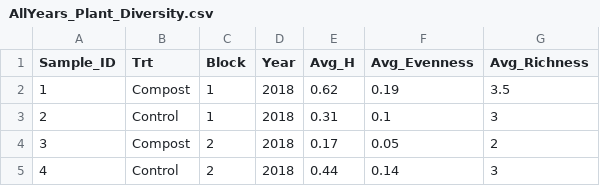
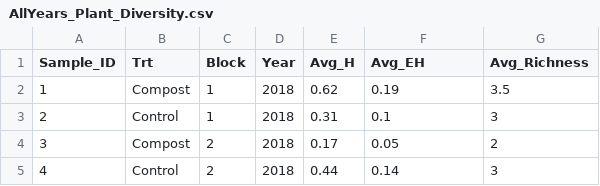
Before and after one commit to scmcclelland/joint-mediation-study, a CSV file: data/AllYears_Plant_Diversity.csv, drawn as a sheet; only a part is shown.

```diff
--- a/data/AllYears_Plant_Diversity.csv
+++ b/data/AllYears_Plant_Diversity.csv
@@ -1,2 +1,2 @@
-Sample_ID,Trt,Block,Year,Avg_H,Avg_Evenness,Avg_Richness
+Sample_ID,Trt,Block,Year,Avg_H,Avg_EH,Avg_Richness
 1,Compost,1,2018,0.62,0.19,3.5
```
Also changed, not shown: data/AllYears_SEM_data.csv, 3 other files.
